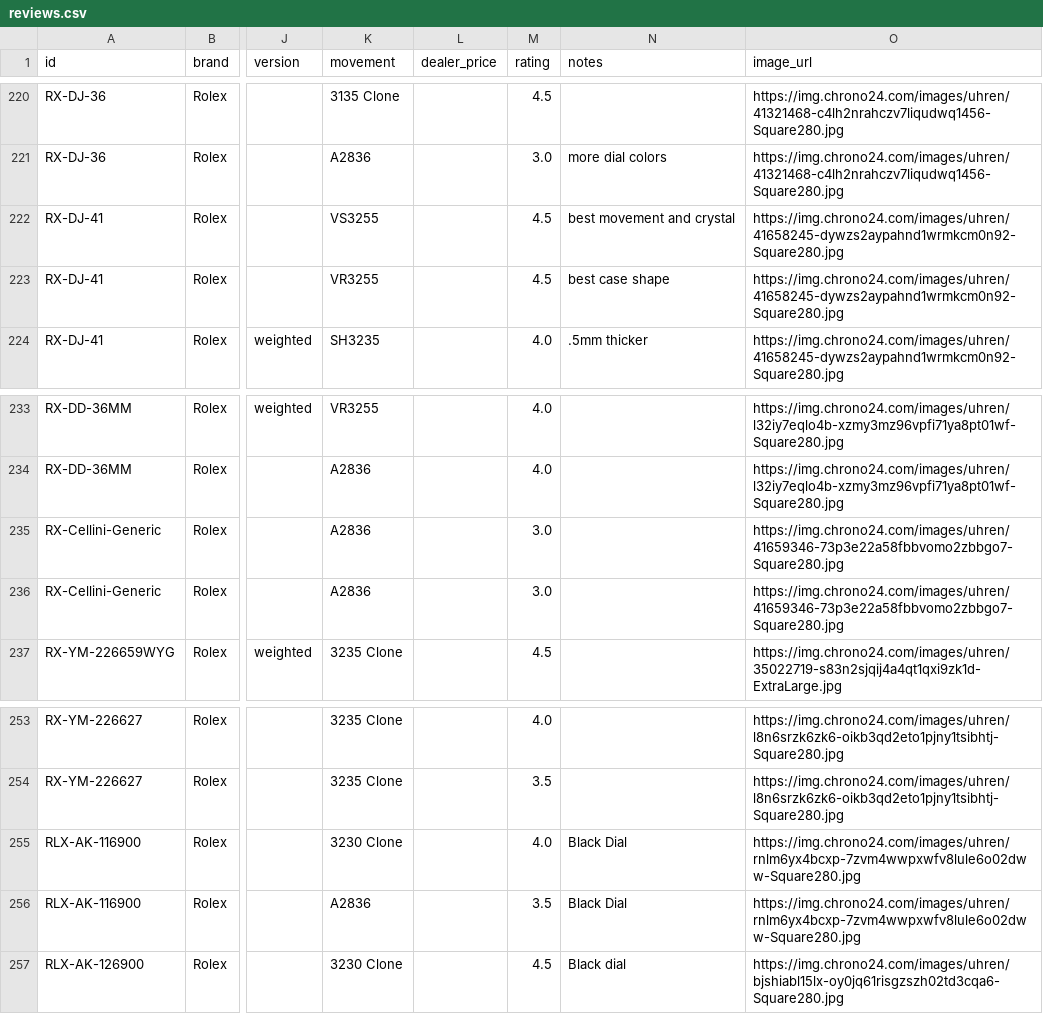
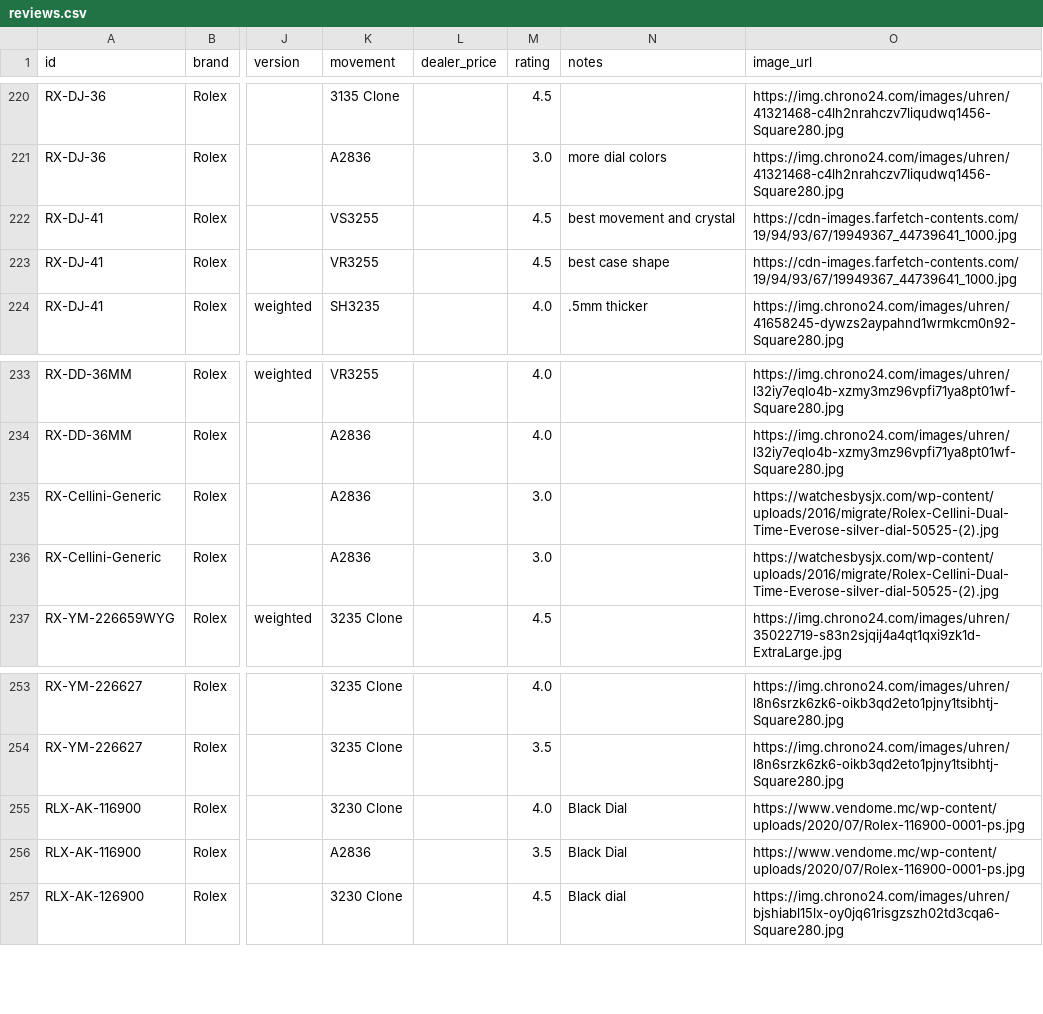
Before and after one commit to watchstreebets/reps.watch, a CSV file: src/data/reviews.csv, drawn as a sheet; only a part is shown, gaps mark what is left out; the diff covers the shown part only; the diff names each change by its address in the sheet, - before the commit and + after, or states it on an @@ line.

Commit message:
fix: remove tachymeter from Daytona features and update Datejust/Cellini images

```diff
--- a/src/data/reviews.csv
+++ b/src/data/reviews.csv
-O222:O223 (image_url): https://img.chrono24.com/images/uhren/41658245-dywzs2aypahnd1wrmkcm0n92-Square280.jpg
+O222:O223 (image_url): https://cdn-images.farfetch-contents.com/19/94/93/67/19949367_44739641_1000.jpg
-O235:O236 (image_url): https://img.chrono24.com/images/uhren/41659346-73p3e22a58fbbvomo2zbbgo7-Square280.jpg
+O235:O236 (image_url): https://watchesbysjx.com/wp-content/uploads/2016/migrate/Rolex-Cellini-Dual-Time-Everose-silver-dial-50525-(2).jpg
-O255:O256 (image_url): https://img.chrono24.com/images/uhren/rnlm6yx4bcxp-7zvm4wwpxwfv8lule6o02dww-Square280.jpg
+O255:O256 (image_url): https://www.vendome.mc/wp-content/uploads/2020/07/Rolex-116900-0001-ps.jpg
```
Also changed, not shown: 13 edited cells elsewhere in this file.
